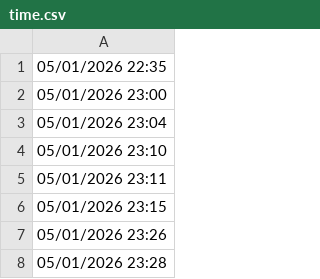
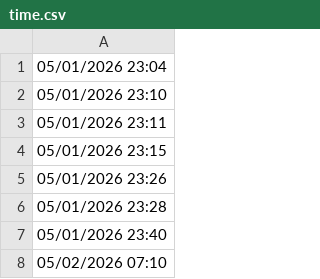
Before and after one commit to lethanhtannhat/phanthiphuongthao3th5, a CSV file: time.csv, drawn as a sheet; only a part is shown; the shorter side is filled out with more unchanged rows.

```diff
--- a/time.csv
+++ b/time.csv
@@ -1,3 +1 @@
-05/01/2026 22:35
-05/01/2026 23:00
 05/01/2026 23:04
```
Also changed, not shown: 1 other file.
